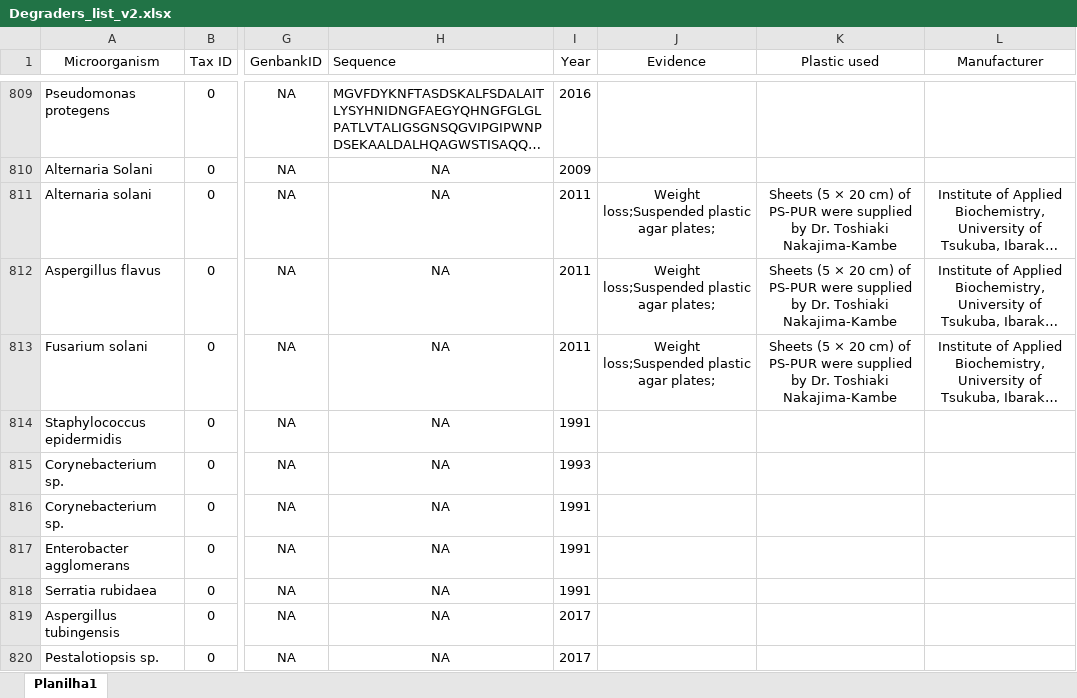
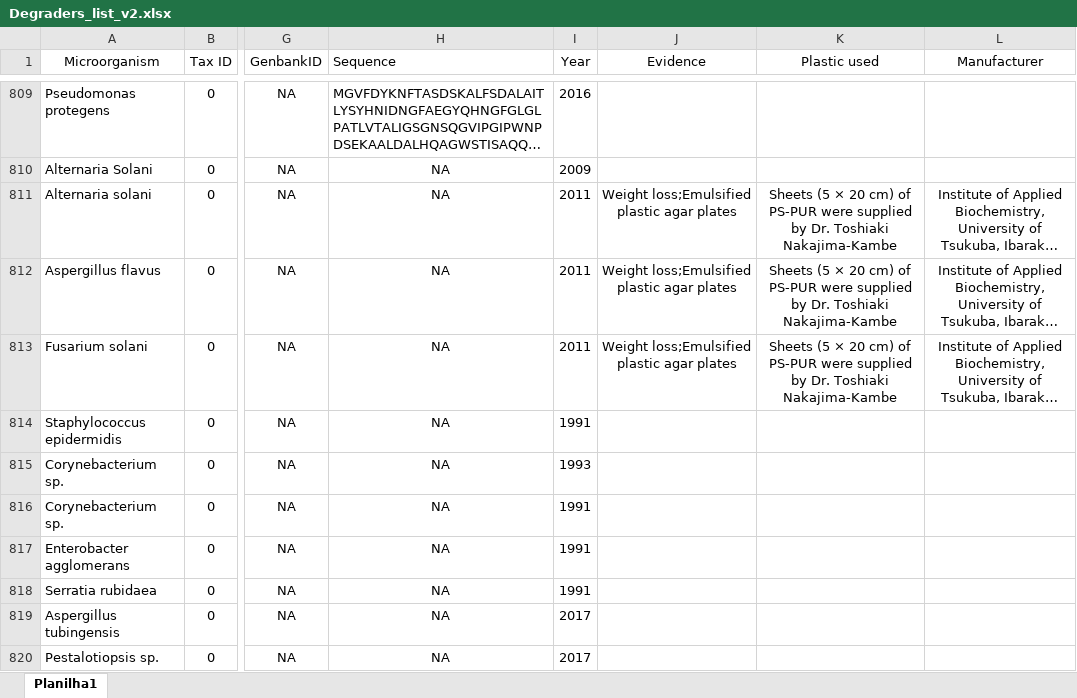
Before and after one commit to VictorGambarini/PlasticDegradersTree, an Excel workbook: Degraders_list_v2.xlsx, sheet Planilha1, drawn as a sheet; only a part is shown, gaps mark what is left out; long unchanged cells end in …; values as stored, in another font and other column widths than the file's, no borders; the diff covers the shown part only; the diff names each change by its address in the sheet, - before the commit and + after, or states it on an @@ line.

```diff
--- a/Degraders_list_v2.xlsx (sheet Planilha1)
+++ b/Degraders_list_v2.xlsx (sheet Planilha1)
-J811:J813 (Evidence): Weight loss;Suspended plastic agar plates;
+J811:J813 (Evidence): Weight loss;Emulsified plastic agar plates
```
Also changed, not shown: 17 edited cells elsewhere in this sheet.
